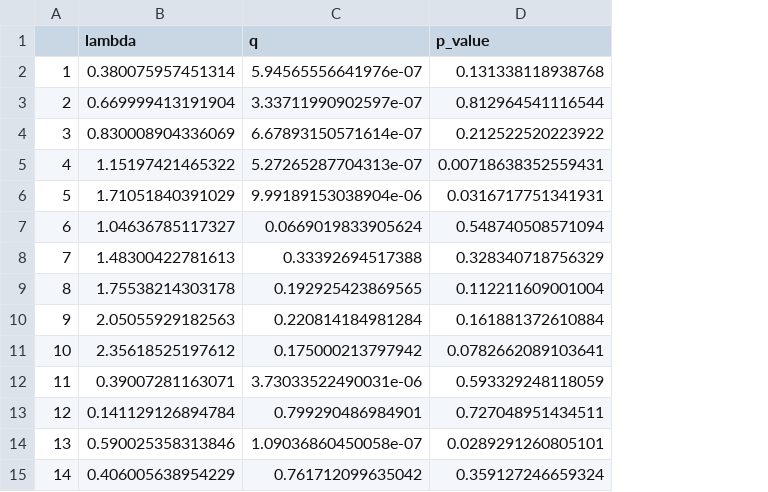
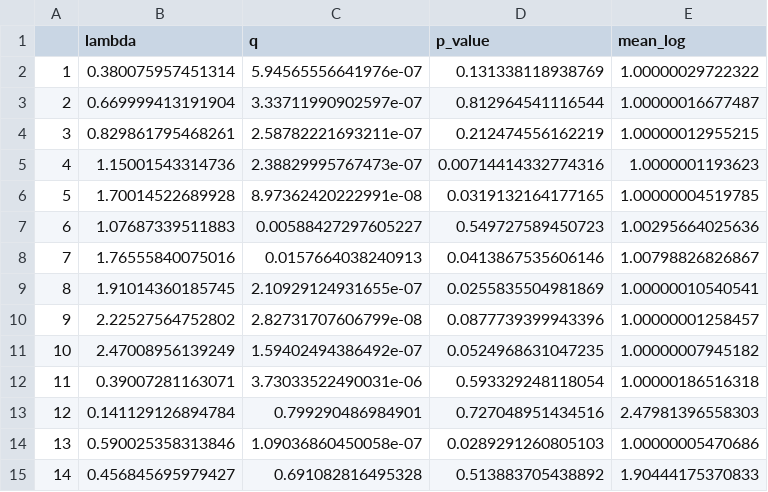
Before and after one commit to UnicornRed/LogDistr, a CSV file: LPR.csv, drawn as a sheet; only a part is shown; the diff covers the shown part only; the diff names each change by its address in the sheet, - before the commit and + after, or states it on an @@ line.

```diff
--- a/LPR.csv
+++ b/LPR.csv
+column E (mean_log), rows 2-15: 1.00000029722322 | 1.00000016677487 | 1.00000012955215 | 1.0000001193623 | 1.00000004519785 | 1.00295664025636 | 1.00798826826867 | 1.00000010540541 | 1.00000001258457 | 1.00000007945182 | 1.00000186516318 | 2.47981396558303 | 1.00000005470686 | 1.90444175370833
-D2 (p_value): 0.131338118938768
+D2 (p_value): 0.131338118938769
-B4 (lambda): 0.830008904336069
+B4 (lambda): 0.829861795468261
-C4 (q): 6.67893150571614e-07
+C4 (q): 2.58782221693211e-07
-D4 (p_value): 0.212522520223922
+D4 (p_value): 0.212474556162219
-B5 (lambda): 1.15197421465322
+B5 (lambda): 1.15001543314736
-C5 (q): 5.27265287704313e-07
+C5 (q): 2.38829995767473e-07
-D5 (p_value): 0.00718638352559431
+D5 (p_value): 0.00714414332774316
-B6 (lambda): 1.71051840391029
+B6 (lambda): 1.70014522689928
-C6 (q): 9.99189153038904e-06
+C6 (q): 8.97362420222991e-08
-D6 (p_value): 0.0316717751341931
+D6 (p_value): 0.0319132164177165
-B7 (lambda): 1.04636785117327
+B7 (lambda): 1.07687339511883
-C7 (q): 0.0669019833905624
+C7 (q): 0.00588427297605227
-D7 (p_value): 0.548740508571094
+D7 (p_value): 0.549727589450723
-B8 (lambda): 1.48300422781613
+B8 (lambda): 1.76555840075016
-C8 (q): 0.33392694517388
+C8 (q): 0.0157664038240913
-D8 (p_value): 0.328340718756329
+D8 (p_value): 0.0413867535606146
-B9 (lambda): 1.75538214303178
+B9 (lambda): 1.91014360185745
-C9 (q): 0.192925423869565
+C9 (q): 2.10929124931655e-07
-D9 (p_value): 0.112211609001004
+D9 (p_value): 0.0255835504981869
-B10 (lambda): 2.05055929182563
+B10 (lambda): 2.22527564752802
-C10 (q): 0.220814184981284
+C10 (q): 2.82731707606799e-08
-D10 (p_value): 0.161881372610884
+D10 (p_value): 0.0877739399943396
-B11 (lambda): 2.35618525197612
+B11 (lambda): 2.47008956139249
-C11 (q): 0.175000213797942
+C11 (q): 1.59402494386492e-07
-D11 (p_value): 0.0782662089103641
+D11 (p_value): 0.0524968631047235
-D12 (p_value): 0.593329248118059
+D12 (p_value): 0.593329248118054
-D13 (p_value): 0.727048951434511
+D13 (p_value): 0.727048951434516
-D14 (p_value): 0.0289291260805101
+D14 (p_value): 0.0289291260805103
-B15 (lambda): 0.406005638954229
+B15 (lambda): 0.456845695979427
-C15 (q): 0.761712099635042
+C15 (q): 0.691082816495328
-D15 (p_value): 0.359127246659324
+D15 (p_value): 0.513883705438892
```
Also changed, not shown: 15 edited cells elsewhere in this file, 5 other files.
